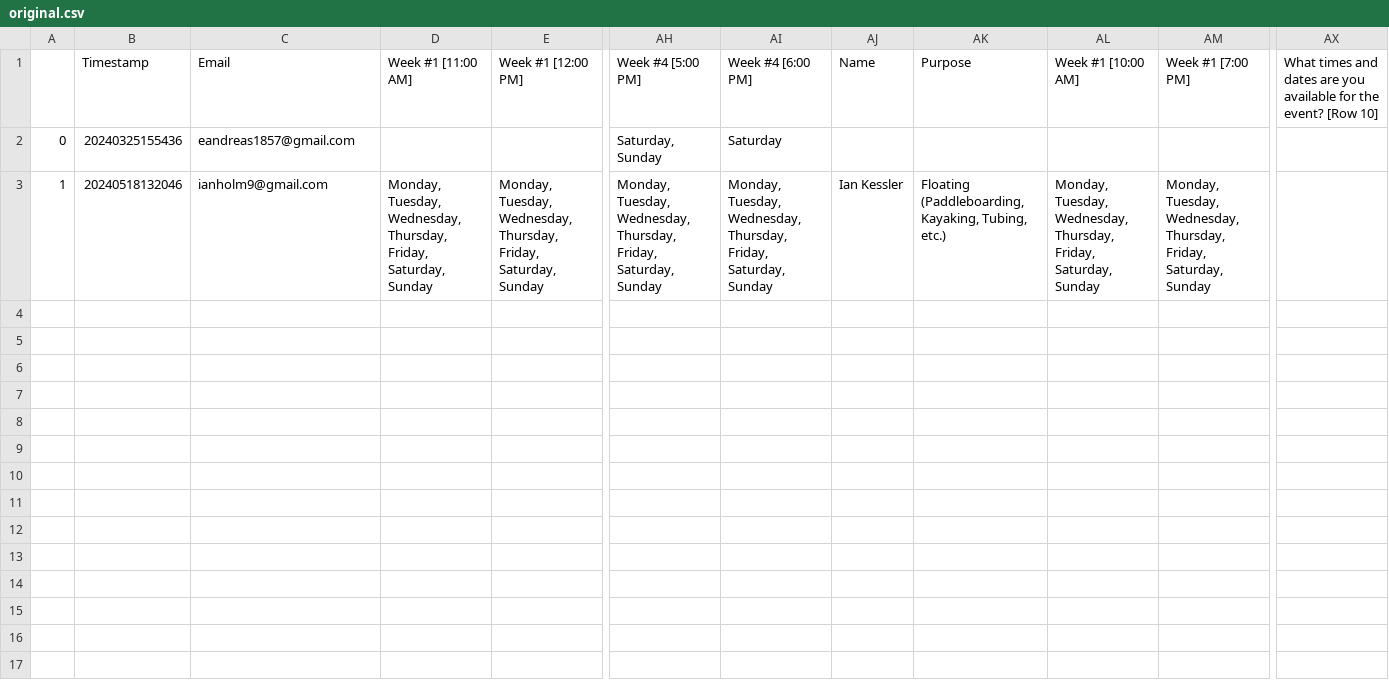
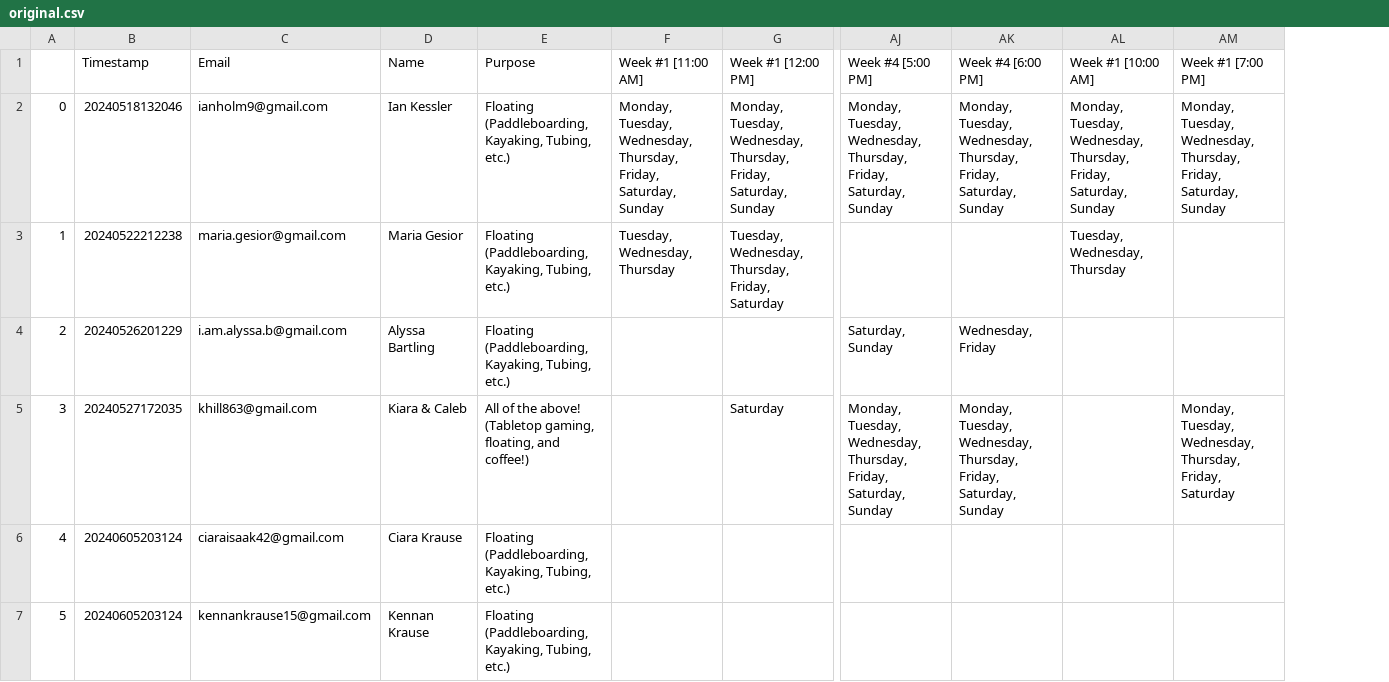
Before and after one commit to CategorIAN/ABCD, a CSV file: EventAvailability/original.csv, drawn as a sheet; only a part is shown, gaps mark what is left out; removed rows and columns are numbered as before the commit, all else as after; rows hold the shown columns only; the diff names each change by its address in the sheet, - before the commit and + after, or states it on an @@ line.

```diff
--- a/EventAvailability/original.csv
+++ b/EventAvailability/original.csv
+column D, rows 1-2: Name | Ian Kessler
+column E, rows 1-2: Purpose | Floating (Paddleboarding, Kayaking, Tubing, etc.)
-column AJ, row 1: Name; row 3: Ian Kessler
-column AK, row 1: Purpose; row 3: Floating (Paddleboarding, Kayaking, Tubing, etc.)
-column AX, row 1: What times and dates are you available for the event? [Row 10]
-row 2: 0 | 20240325155436 | eandreas1857@gmail.com |  |  | Saturday, Sunday | Saturday
-A2: 1
+A2: 0
+row 3: 1 | 20240522212238 | maria.gesior@gmail.com | Maria Gesior | Floating (Paddleboarding, Kayaking, Tubing, etc.) | Tuesday, Wednesday, Thursday | Tuesday, Wednesday, Thursday, Friday, Saturday |  |  | Tuesday, Wednesday, Thursday
+row 4: 2 | 20240526201229 | i.am.alyssa.b@gmail.com | Alyssa Bartling | Floating (Paddleboarding, Kayaking, Tubing, etc.) |  |  | Saturday, Sunday | Wednesday, Friday
+row 5: 3 | 20240527172035 | khill863@gmail.com | Kiara & Caleb | All of the above! (Tabletop gaming, floating, and coffee!) |  | Saturday | Monday, Tuesday, Wednesday, Thursday, Friday, Saturday, Sunday | Monday, Tuesday, Wednesday, Thursday, Friday, Saturday, Sunday |  | Monday, Tuesday, Wednesday, Thursday, Friday, Saturday
+row 6: 4 | 20240605203124 | ciaraisaak42@gmail.com | Ciara Krause | Floating (Paddleboarding, Kayaking, Tubing, etc.)
+row 7: 5 | 20240605203124 | kennankrause15@gmail.com | Kennan Krause | Floating (Paddleboarding, Kayaking, Tubing, etc.)
```
Also changed, not shown: EventAvailability/Week #1.csv, EventAvailability/Week #3.csv, 8 other files.
